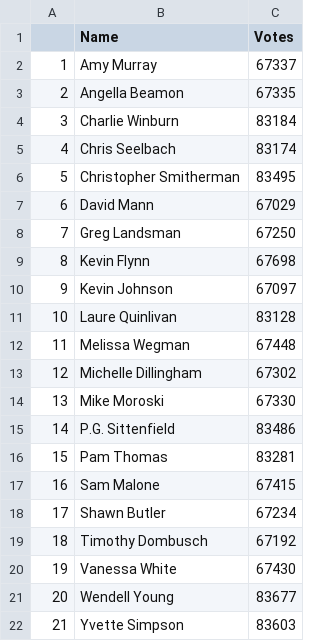
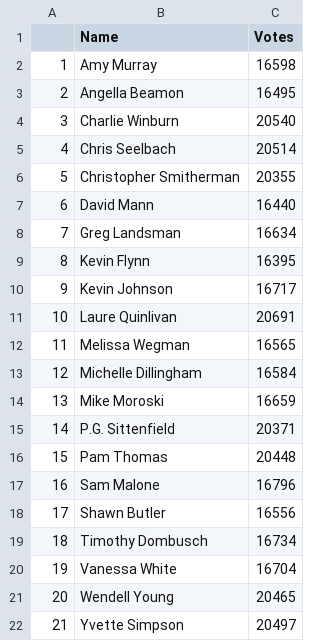
Before and after one commit to david-gerberry/DSCI210-f25, a CSV file: Stephen_Project/data/simulated_election_with_bias.csv, drawn as a sheet.

```diff
--- a/Stephen_Project/data/simulated_election_with_bias.csv
+++ b/Stephen_Project/data/simulated_election_with_bias.csv
@@ -1,22 +1,22 @@
 "","Name","Votes"
-"1","Amy Murray",67337
-"2","Angella Beamon",67335
-"3","Charlie Winburn",83184
-"4","Chris Seelbach",83174
-"5","Christopher Smitherman",83495
-"6","David Mann",67029
-"7","Greg Landsman",67250
-"8","Kevin Flynn",67698
-"9","Kevin Johnson",67097
-"10","Laure Quinlivan",83128
-"11","Melissa Wegman",67448
-"12","Michelle Dillingham",67302
-"13","Mike Moroski",67330
-"14","P.G. Sittenfield",83486
-"15","Pam Thomas",83281
-"16","Sam Malone",67415
-"17","Shawn Butler",67234
-"18","Timothy Dombusch",67192
-"19","Vanessa White",67430
-"20","Wendell Young",83677
-"21","Yvette Simpson",83603
+"1","Amy Murray",16598
+"2","Angella Beamon",16495
+"3","Charlie Winburn",20540
+"4","Chris Seelbach",20514
+"5","Christopher Smitherman",20355
+"6","David Mann",16440
+"7","Greg Landsman",16634
+"8","Kevin Flynn",16395
+"9","Kevin Johnson",16717
+"10","Laure Quinlivan",20691
+"11","Melissa Wegman",16565
+"12","Michelle Dillingham",16584
+"13","Mike Moroski",16659
+"14","P.G. Sittenfield",20371
+"15","Pam Thomas",20448
+"16","Sam Malone",16796
+"17","Shawn Butler",16556
+"18","Timothy Dombusch",16734
+"19","Vanessa White",16704
+"20","Wendell Young",20465
+"21","Yvette Simpson",20497
```
Also changed, not shown: Stephen_Project/data/2013_Cincinnati_city_council_wide.csv, Stephen_Project/data/election_with_no_bias.csv, 1 other file.
